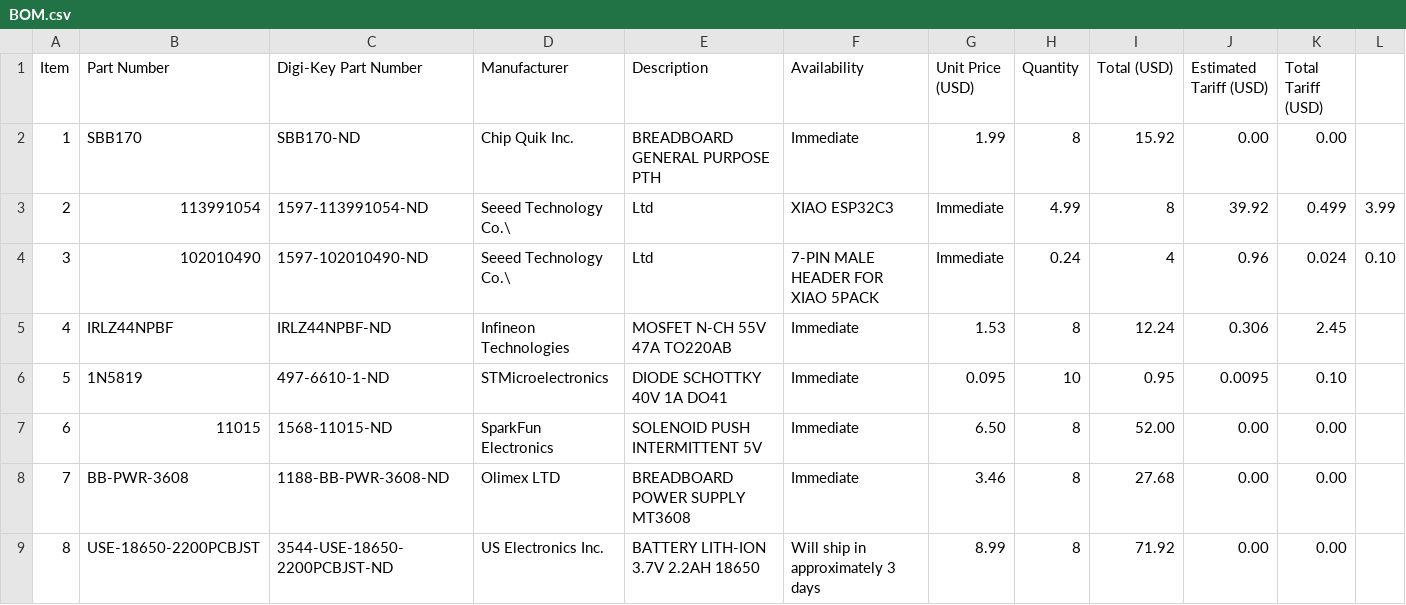
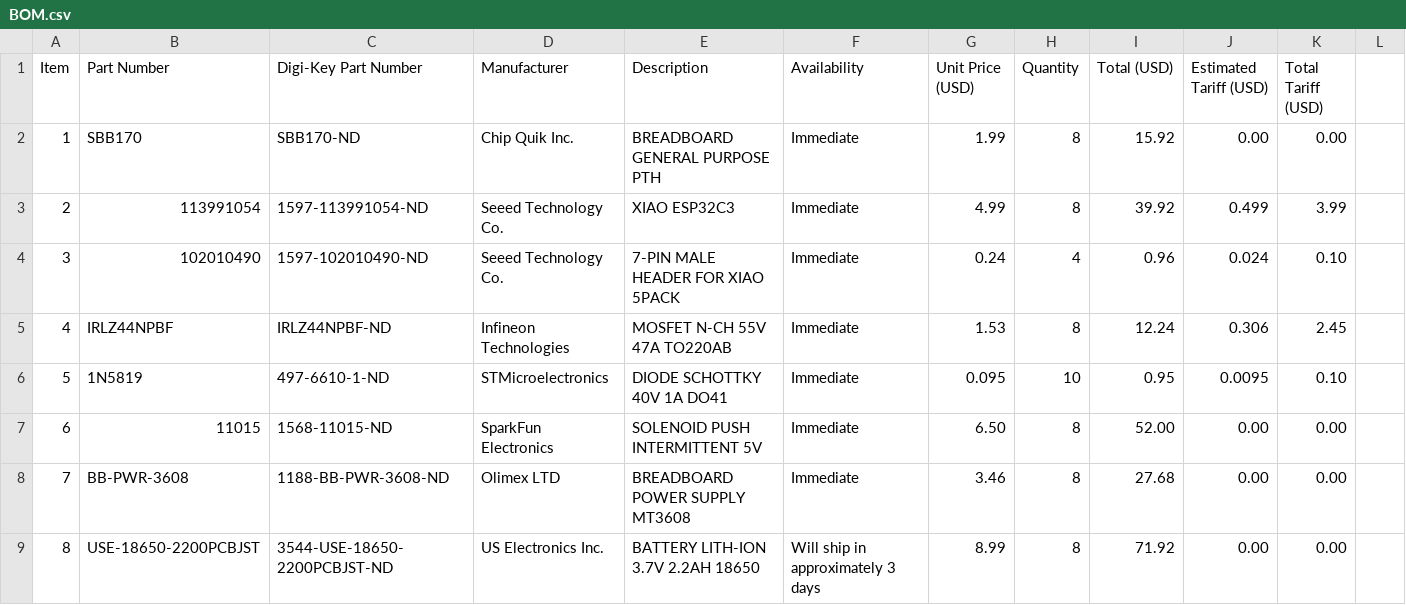
Before and after one commit to femurdev/dissonance, a CSV file: BOM.csv, drawn as a sheet.

Commit message:
Update BOM.csv

```diff
--- a/BOM.csv
+++ b/BOM.csv
@@ -2,4 +2,4 @@ Item,Part Number,Digi-Key Part Number,Manufacturer,Description,Availability,Unit
 1,SBB170,SBB170-ND,Chip Quik Inc.,BREADBOARD GENERAL PURPOSE PTH,Immediate,1.99,8,15.92,0.00,0.00
-2,113991054,1597-113991054-ND,Seeed Technology Co.\, Ltd,XIAO ESP32C3,Immediate,4.99,8,39.92,0.499,3.99
-3,102010490,1597-102010490-ND,Seeed Technology Co.\, Ltd,7-PIN MALE HEADER FOR XIAO 5PACK,Immediate,0.24,4,0.96,0.024,0.10
+2,113991054,1597-113991054-ND,Seeed Technology Co.,XIAO ESP32C3,Immediate,4.99,8,39.92,0.499,3.99
+3,102010490,1597-102010490-ND,Seeed Technology Co.,7-PIN MALE HEADER FOR XIAO 5PACK,Immediate,0.24,4,0.96,0.024,0.10
 4,IRLZ44NPBF,IRLZ44NPBF-ND,Infineon Technologies,MOSFET N-CH 55V 47A TO220AB,Immediate,1.53,8,12.24,0.306,2.45
```
